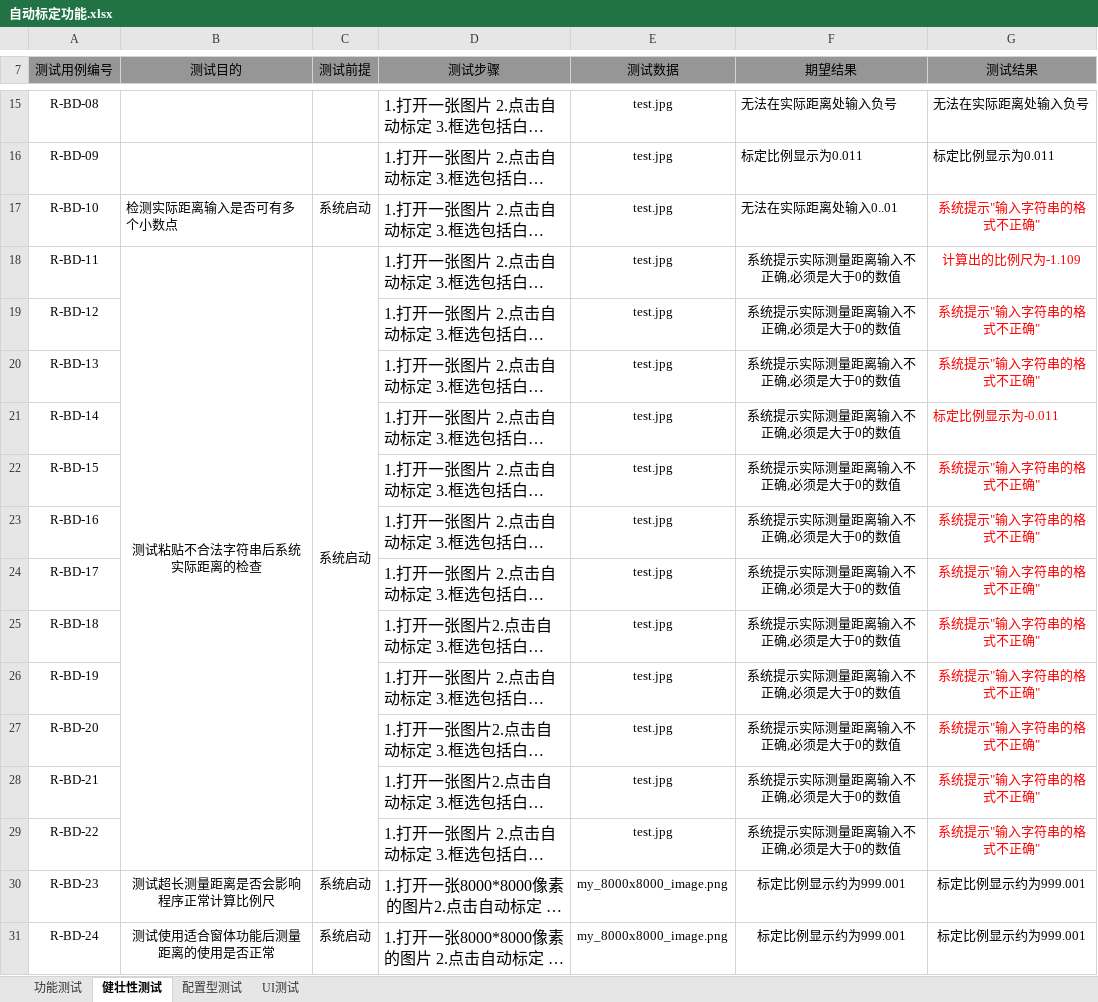
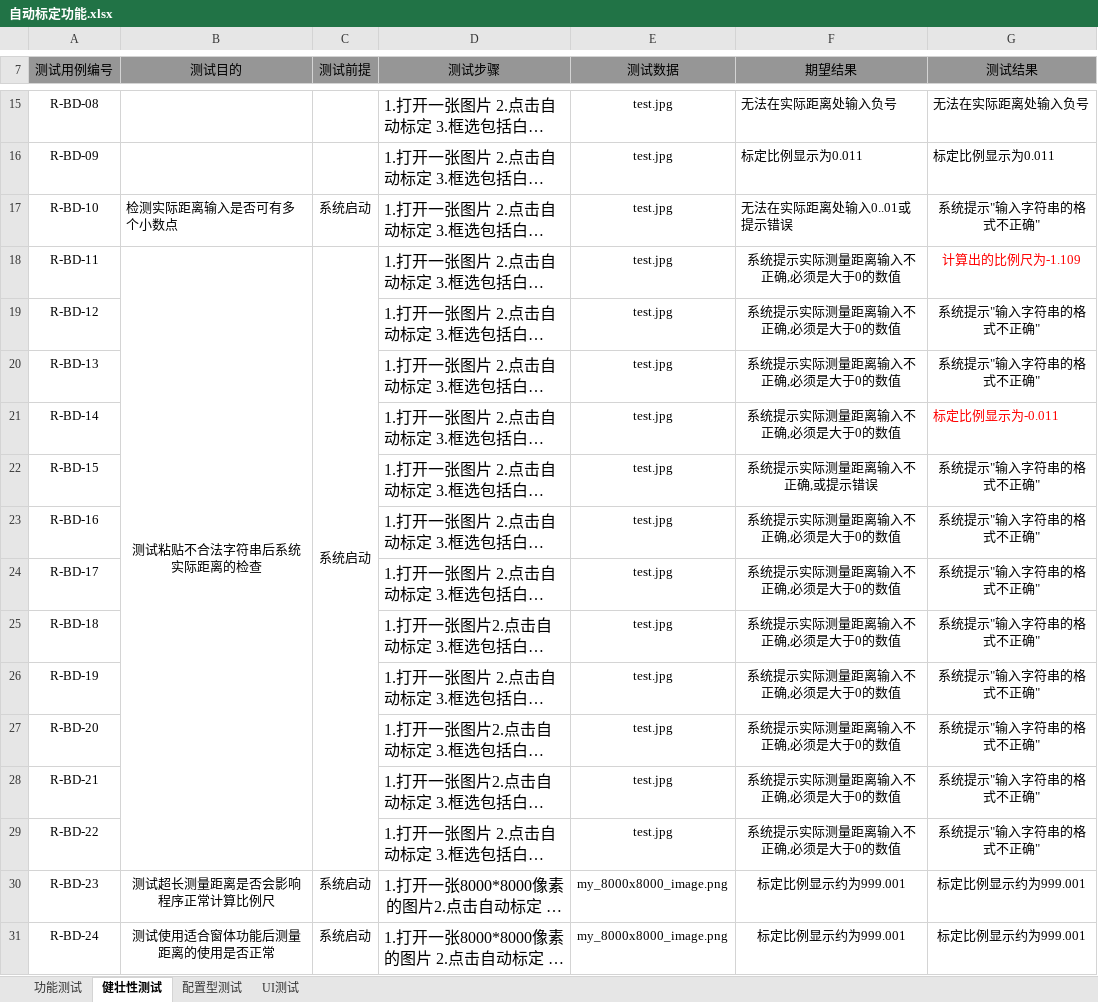
Before and after one commit to Er1da/DHU2025-, an Excel workbook: 实验报告/02 测试用例/自动标定/自动标定功能.xlsx, sheet 健壮性测试, drawn as a sheet; only a part is shown, gaps mark what is left out; long unchanged cells end in …; values as stored, in another font and other column widths than the file's, no borders; the diff names each change by its address in the sheet, - before the commit and + after, or states it on an @@ line.

```diff
--- a/实验报告/02 测试用例/自动标定/自动标定功能.xlsx (sheet 健壮性测试)
+++ b/实验报告/02 测试用例/自动标定/自动标定功能.xlsx (sheet 健壮性测试)
-F17 (期望结果): 无法在实际距离处输入0..01
+F17 (期望结果): 无法在实际距离处输入0..01或提示错误
-G17 text colour: #FF0000
+G17 text colour: black
-G19:G20 text colour: #FF0000
+G19:G20 text colour: black
-F22 (期望结果): 系统提示实际测量距离输入不正确,必须是大于0的数值
+F22 (期望结果): 系统提示实际测量距离输入不正确,或提示错误
-G22:G29 text colour: #FF0000
+G22:G29 text colour: black
```
Also changed, not shown: sheet 功能测试, 实验报告/02 测试用例/手动标定/手动标定功能.xlsx, 8 other files.
